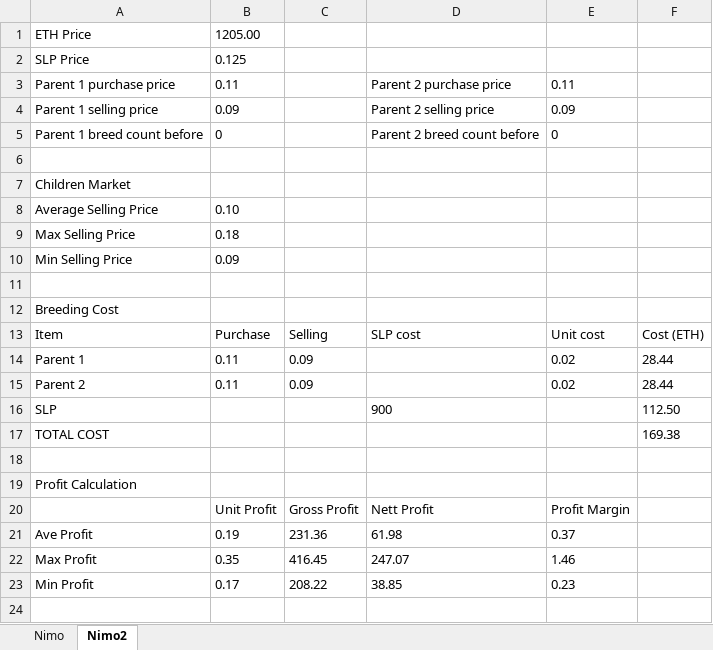
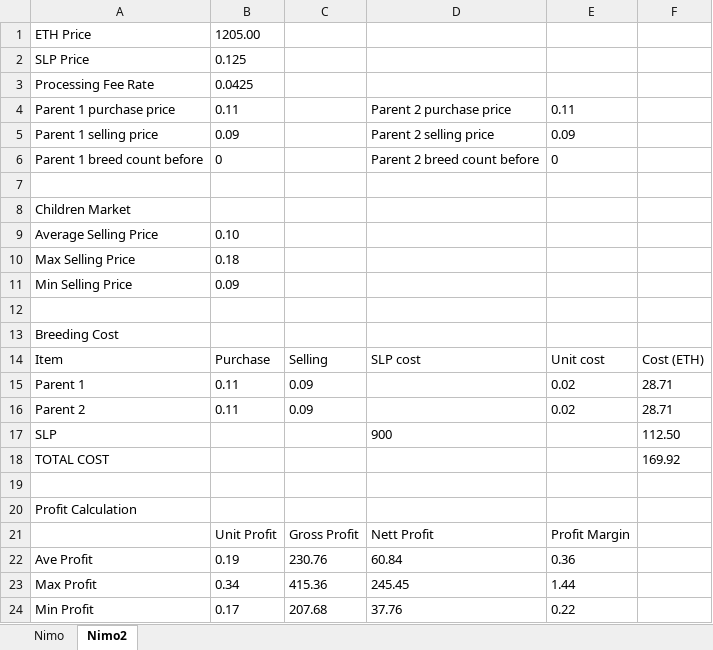
Before and after one commit to veeyuan/AxiesBreedingCalculator, an Excel workbook: Calculator/BreedingCalculatorResult.xlsx, sheet Nimo2, drawn as a sheet; values as stored, in another font and other column widths than the file's, no borders; addresses are those after the commit; the diff names each change by its address in the sheet, - before the commit and + after, or states it on an @@ line.

```diff
--- a/Calculator/BreedingCalculatorResult.xlsx (sheet Nimo2)
+++ b/Calculator/BreedingCalculatorResult.xlsx (sheet Nimo2)
+row 3: Processing Fee Rate | 0.0425
-F15:F16: 28.44
+F15:F16: 28.71
-F18: 169.38
+F18: 169.92
-C22: 231.36
+C22: 230.76
-D22: 61.98
+D22: 60.84
-E22: 0.37
+E22: 0.36
-B23: 0.35
+B23: 0.34
-C23: 416.45
+C23: 415.36
-D23: 247.07
+D23: 245.45
-E23: 1.46
+E23: 1.44
-C24: 208.22
+C24: 207.68
-D24: 38.85
+D24: 37.76
-E24: 0.23
+E24: 0.22
```
Also changed, not shown: sheet Nimo, AxiesBreedingCalculator/BreedingCalculatorInput.xlsx, AxiesBreedingCalculator/BreedingCalculatorResult.xlsx, 7 other files.
